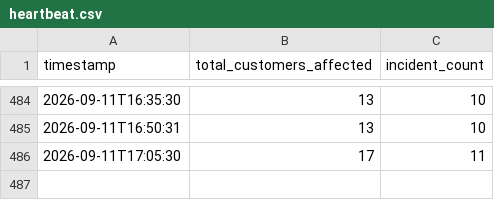
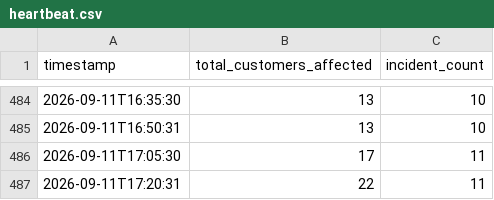
Before and after one commit to JPearson-dev/aes-ohio-outages, a CSV file: heartbeat.csv, drawn as a sheet; only a part is shown, gaps mark what is left out.

```diff
--- a/heartbeat.csv
+++ b/heartbeat.csv
@@ -486 +486,2 @@ timestamp,total_customers_affected,incident_count
 2026-09-11T17:05:30,17,11
+2026-09-11T17:20:31,22,11
```
Also changed, not shown: 4 other files.
